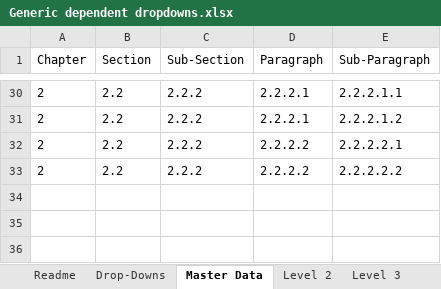
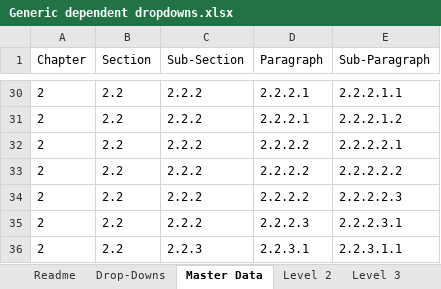
Before and after one commit to tirlibibi17/r_excel-stuff, an Excel workbook: Generic dependent drop-down template/Generic dependent dropdowns.xlsx, sheet Master Data, drawn as a sheet; only a part is shown, gaps mark what is left out; values as stored, in another font and other column widths than the file's, no borders; table styles not drawn; the diff names each change by its address in the sheet, - before the commit and + after, or states it on an @@ line.

```diff
--- a/Generic dependent drop-down template/Generic dependent dropdowns.xlsx (sheet Master Data)
+++ b/Generic dependent drop-down template/Generic dependent dropdowns.xlsx (sheet Master Data)
+row 34: 2 | 2.2 | 2.2.2 | 2.2.2.2 | 2.2.2.2.3
+row 35: 2 | 2.2 | 2.2.2 | 2.2.2.3 | 2.2.2.3.1
+row 36: 2 | 2.2 | 2.2.3 | 2.2.3.1 | 2.2.3.1.1
```
Also changed, not shown: sheet Drop-Downs, sheet Level 5, sheet Level 4, sheet Level 3.
